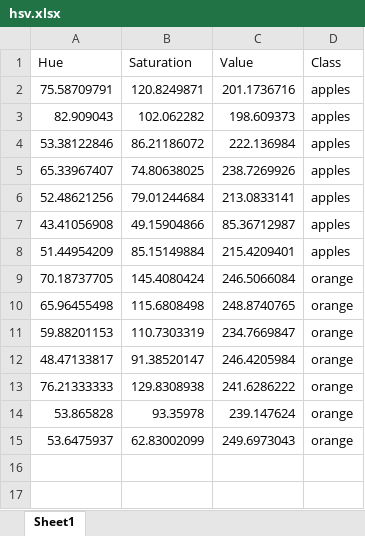
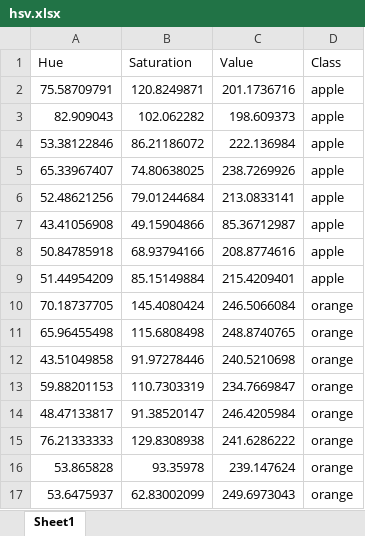
Before and after one commit to MaulanaAlirridlo/KNN, an Excel workbook: hsv.xlsx, sheet Sheet1, drawn as a sheet; values as stored, in another font and other column widths than the file's, no borders; addresses are those after the commit; the diff names each change by its address in the sheet, - before the commit and + after, or states it on an @@ line.

```diff
--- a/hsv.xlsx (sheet Sheet1)
+++ b/hsv.xlsx (sheet Sheet1)
-D2:D7 (Class): apples
+D2:D7 (Class): apple
+row 8: 50.84785918 | 68.93794166 | 208.8774616 | apple
-D9 (Class): apples
+D9 (Class): apple
+row 12: 43.51049858 | 91.97278446 | 240.5210698 | orange
```
Also changed, not shown: 1 other file.
